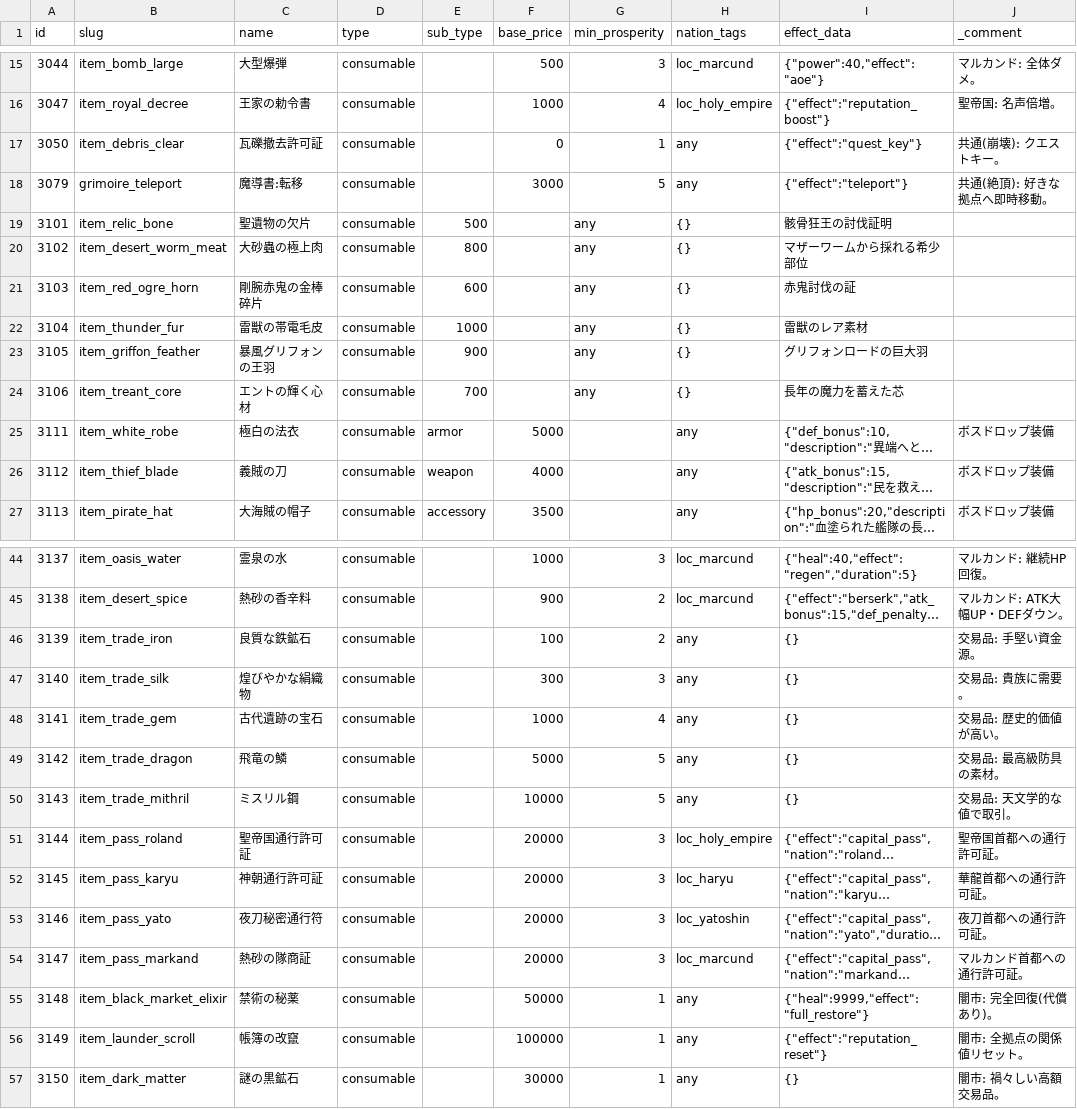
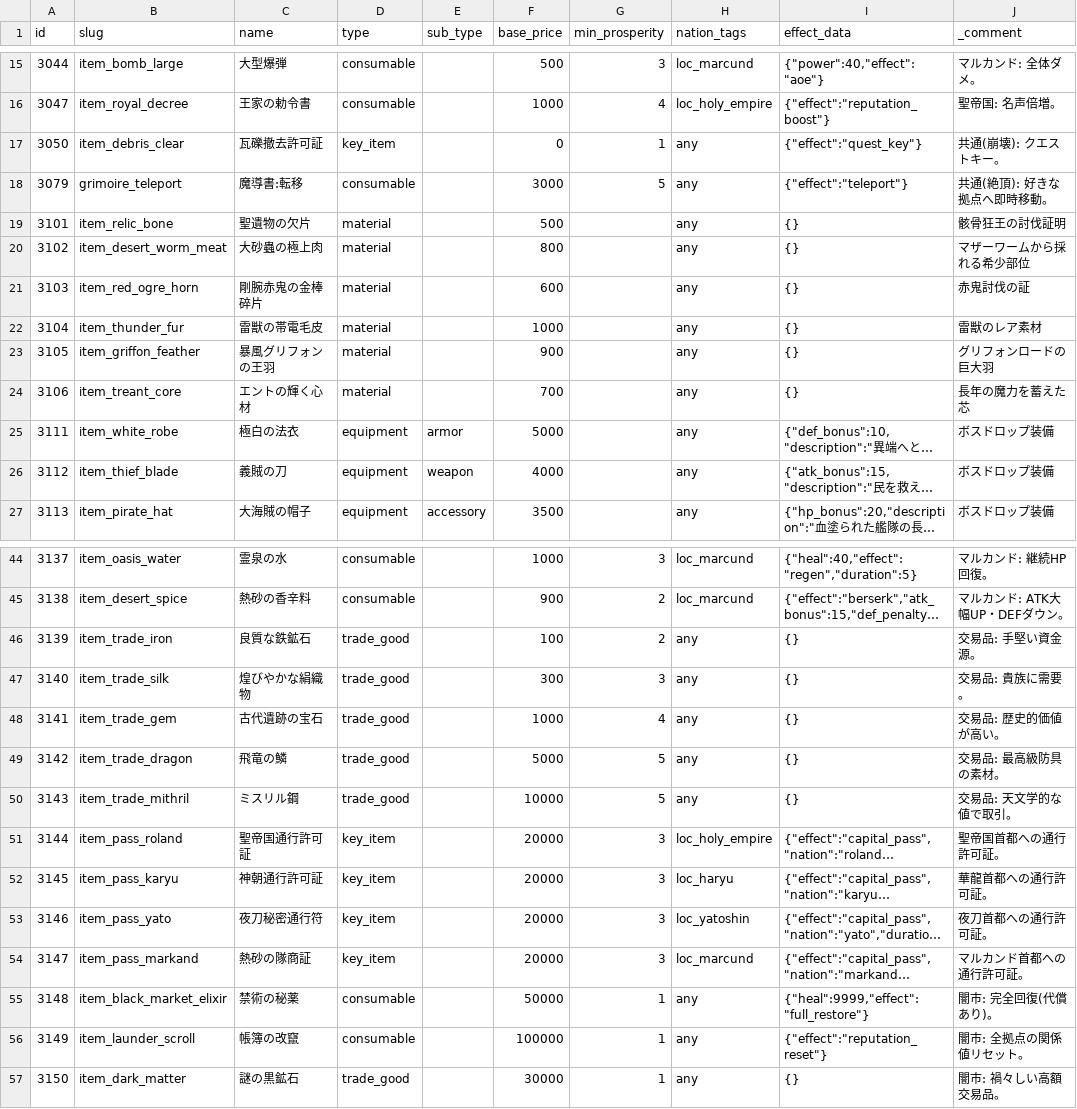
Before and after one commit to kiyoshikitamura/code-wirth-dawn, a CSV file: src/data/csv/items.csv, drawn as a sheet; only a part is shown, gaps mark what is left out; long unchanged cells end in …; the diff covers the shown part only; the diff names each change by its address in the sheet, - before the commit and + after, or states it on an @@ line.

```diff
--- a/src/data/csv/items.csv
+++ b/src/data/csv/items.csv
-D17 (type): consumable
+D17 (type): key_item
-D19:D24 (type): consumable
+D19:D24 (type): material
-E19 (sub_type): 500
+E19 (sub_type): (empty)
-F19 (base_price): (empty)
+F19 (base_price): 500
-G19:G24 (min_prosperity): any
+G19:G24 (min_prosperity): (empty)
-H19:H24 (nation_tags): {}
+H19:H24 (nation_tags): any
-I19 (effect_data): 骸骨狂王の討伐証明
+I19 (effect_data): {}
-J19 (_comment): (empty)
+J19 (_comment): 骸骨狂王の討伐証明
-E20 (sub_type): 800
+E20 (sub_type): (empty)
-F20 (base_price): (empty)
+F20 (base_price): 800
-I20 (effect_data): マザーワームから採れる希少部位
+I20 (effect_data): {}
-J20 (_comment): (empty)
+J20 (_comment): マザーワームから採れる希少部位
-E21 (sub_type): 600
+E21 (sub_type): (empty)
-F21 (base_price): (empty)
+F21 (base_price): 600
-I21 (effect_data): 赤鬼討伐の証
+I21 (effect_data): {}
-J21 (_comment): (empty)
+J21 (_comment): 赤鬼討伐の証
-E22 (sub_type): 1000
+E22 (sub_type): (empty)
-F22 (base_price): (empty)
+F22 (base_price): 1000
-I22 (effect_data): 雷獣のレア素材
+I22 (effect_data): {}
-J22 (_comment): (empty)
+J22 (_comment): 雷獣のレア素材
-E23 (sub_type): 900
+E23 (sub_type): (empty)
-F23 (base_price): (empty)
+F23 (base_price): 900
-I23 (effect_data): グリフォンロードの巨大羽
+I23 (effect_data): {}
-J23 (_comment): (empty)
+J23 (_comment): グリフォンロードの巨大羽
-E24 (sub_type): 700
+E24 (sub_type): (empty)
-F24 (base_price): (empty)
+F24 (base_price): 700
-I24 (effect_data): 長年の魔力を蓄えた芯
+I24 (effect_data): {}
-J24 (_comment): (empty)
+J24 (_comment): 長年の魔力を蓄えた芯
-D25:D27 (type): consumable
+D25:D27 (type): equipment
-D46:D50 (type): consumable
+D46:D50 (type): trade_good
-D51:D54 (type): consumable
+D51:D54 (type): key_item
-D57 (type): consumable
+D57 (type): trade_good
```
Also changed, not shown: 43 edited cells elsewhere in this file, src/data/csv/npcs.csv, 27 other files.
